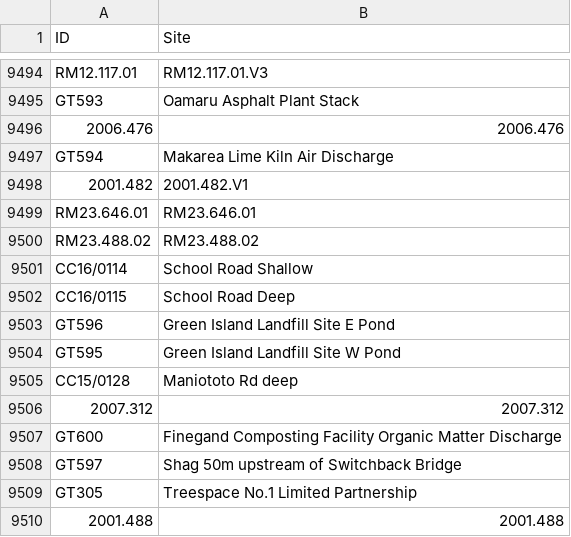
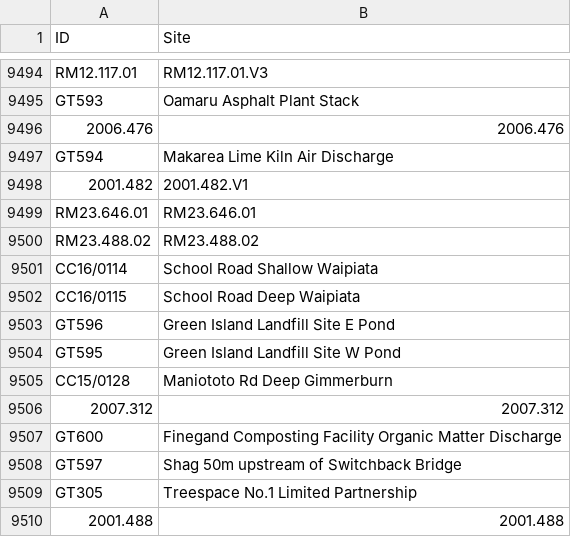
Before and after one commit to lux-orc/Obtain-time-series-from-Aquarius-ReportRunner.exe, a CSV file: info/plate_info.csv, drawn as a sheet; only a part is shown, gaps mark what is left out; the diff covers the shown part only.

```diff
--- a/info/plate_info.csv
+++ b/info/plate_info.csv
@@ -9500,7 +9500,7 @@
 "RM23.488.02","RM23.488.02"
-"CC16/0114","School Road Shallow"
-"CC16/0115","School Road Deep"
+"CC16/0114","School Road Shallow Waipiata"
+"CC16/0115","School Road Deep Waipiata"
 "GT596","Green Island Landfill Site E Pond"
 "GT595","Green Island Landfill Site W Pond"
-"CC15/0128","Maniototo Rd deep"
+"CC15/0128","Maniototo Rd Deep Gimmerburn"
 "2007.312","2007.312"
```
Also changed, not shown: 27 added rows elsewhere in this file, 4 other files.
